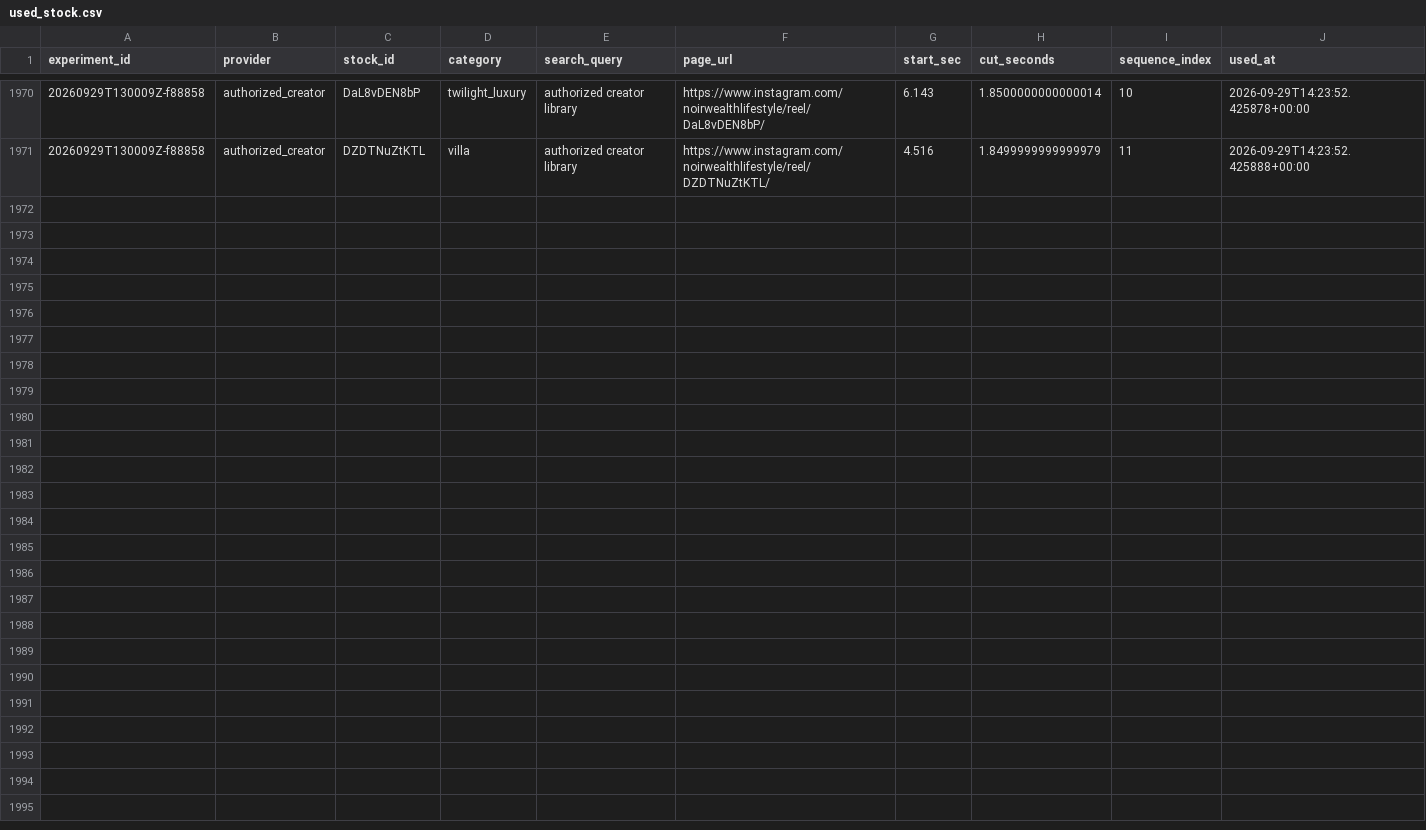
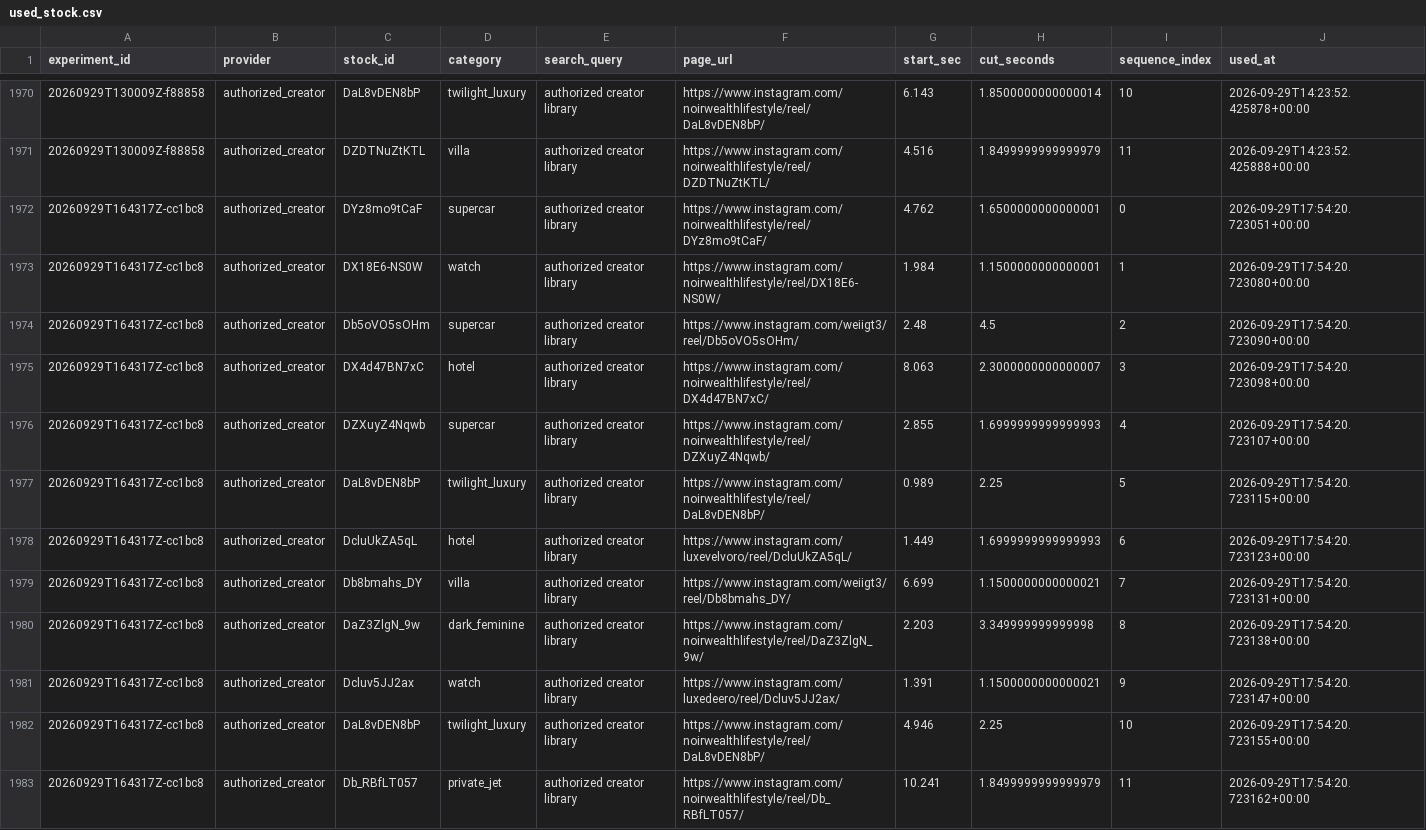
Before and after one commit to Wahb-tech/video-pipeline, a CSV file: data/used_stock.csv, drawn as a sheet; only a part is shown, gaps mark what is left out.

```diff
--- a/data/used_stock.csv
+++ b/data/used_stock.csv
@@ -1971 +1971,13 @@ experiment_id,provider,stock_id,category,search_query,page_url,start_sec,cut_sec
 20260929T130009Z-f88858,authorized_creator,DZDTNuZtKTL,villa,authorized creator library,https://www.instagram.com/noirwealthlifestyle/reel/DZDTNuZtKTL/,4.516,1.8499999999999979,11,2026-09-29T14:23:52.425888+00:00
+20260929T164317Z-cc1bc8,authorized_creator,DYz8mo9tCaF,supercar,authorized creator library,https://www.instagram.com/noirwealthlifestyle/reel/DYz8mo9tCaF/,4.762,1.6500000000000001,0,2026-09-29T17:54:20.723051+00:00
+20260929T164317Z-cc1bc8,authorized_creator,DX18E6-NS0W,watch,authorized creator library,https://www.instagram.com/noirwealthlifestyle/reel/DX18E6-NS0W/,1.984,1.1500000000000001,1,2026-09-29T17:54:20.723080+00:00
+20260929T164317Z-cc1bc8,authorized_creator,Db5oVO5sOHm,supercar,authorized creator library,https://www.instagram.com/weiigt3/reel/Db5oVO5sOHm/,2.48,4.5,2,2026-09-29T17:54:20.723090+00:00
+20260929T164317Z-cc1bc8,authorized_creator,DX4d47BN7xC,hotel,authorized creator library,https://www.instagram.com/noirwealthlifestyle/reel/DX4d47BN7xC/,8.063,2.3000000000000007,3,2026-09-29T17:54:20.723098+00:00
+20260929T164317Z-cc1bc8,authorized_creator,DZXuyZ4Nqwb,supercar,authorized creator library,https://www.instagram.com/noirwealthlifestyle/reel/DZXuyZ4Nqwb/,2.855,1.6999999999999993,4,2026-09-29T17:54:20.723107+00:00
+20260929T164317Z-cc1bc8,authorized_creator,DaL8vDEN8bP,twilight_luxury,authorized creator library,https://www.instagram.com/noirwealthlifestyle/reel/DaL8vDEN8bP/,0.989,2.25,5,2026-09-29T17:54:20.723115+00:00
+20260929T164317Z-cc1bc8,authorized_creator,DcluUkZA5qL,hotel,authorized creator library,https://www.instagram.com/luxevelvoro/reel/DcluUkZA5qL/,1.449,1.6999999999999993,6,2026-09-29T17:54:20.723123+00:00
+20260929T164317Z-cc1bc8,authorized_creator,Db8bmahs_DY,villa,authorized creator library,https://www.instagram.com/weiigt3/reel/Db8bmahs_DY/,6.699,1.1500000000000021,7,2026-09-29T17:54:20.723131+00:00
+20260929T164317Z-cc1bc8,authorized_creator,DaZ3ZlgN_9w,dark_feminine,authorized creator library,https://www.instagram.com/noirwealthlifestyle/reel/DaZ3ZlgN_9w/,2.203,3.349999999999998,8,2026-09-29T17:54:20.723138+00:00
+20260929T164317Z-cc1bc8,authorized_creator,Dcluv5JJ2ax,watch,authorized creator library,https://www.instagram.com/luxedeero/reel/Dcluv5JJ2ax/,1.391,1.1500000000000021,9,2026-09-29T17:54:20.723147+00:00
+20260929T164317Z-cc1bc8,authorized_creator,DaL8vDEN8bP,twilight_luxury,authorized creator library,https://www.instagram.com/noirwealthlifestyle/reel/DaL8vDEN8bP/,4.946,2.25,10,2026-09-29T17:54:20.723155+00:00
+20260929T164317Z-cc1bc8,authorized_creator,Db_RBfLT057,private_jet,authorized creator library,https://www.instagram.com/noirwealthlifestyle/reel/Db_RBfLT057/,10.241,1.8499999999999979,11,2026-09-29T17:54:20.723162+00:00
```
Also changed, not shown: data/generated.csv.
